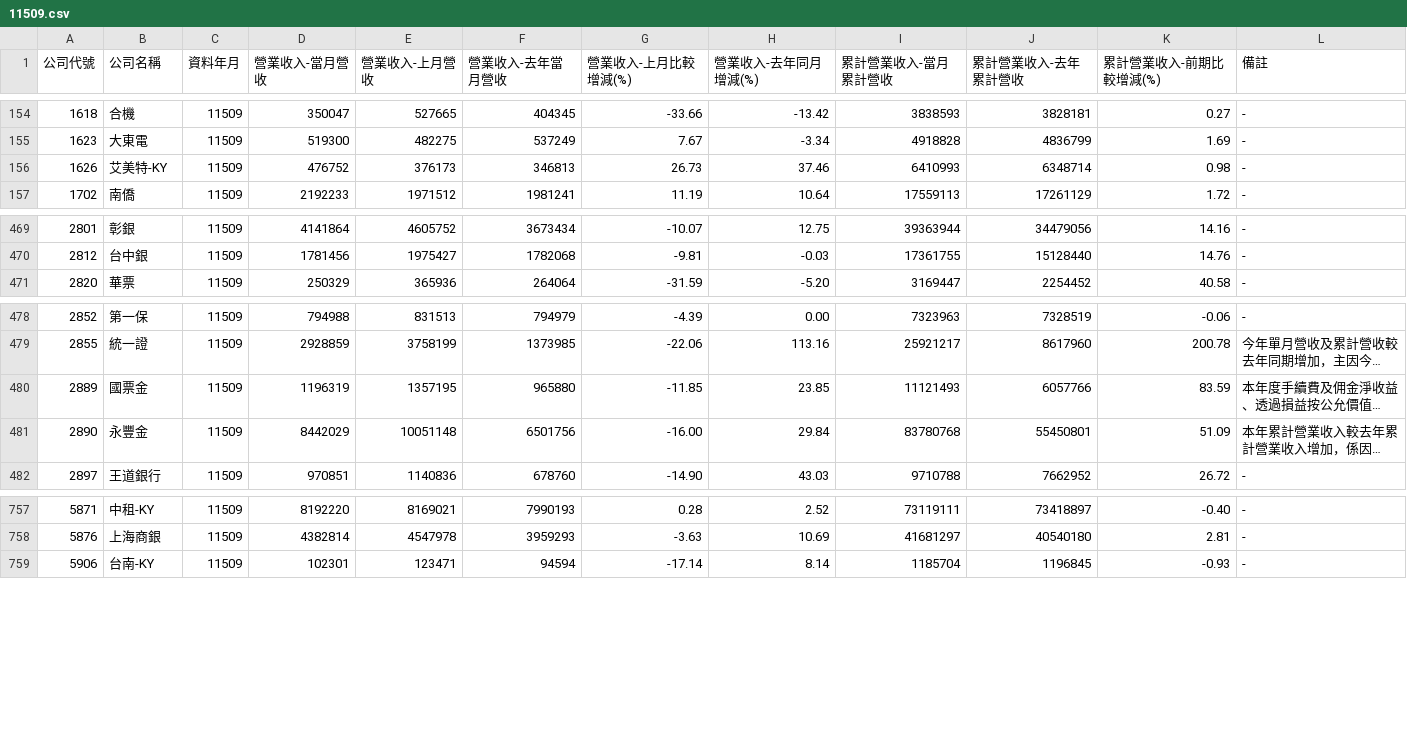
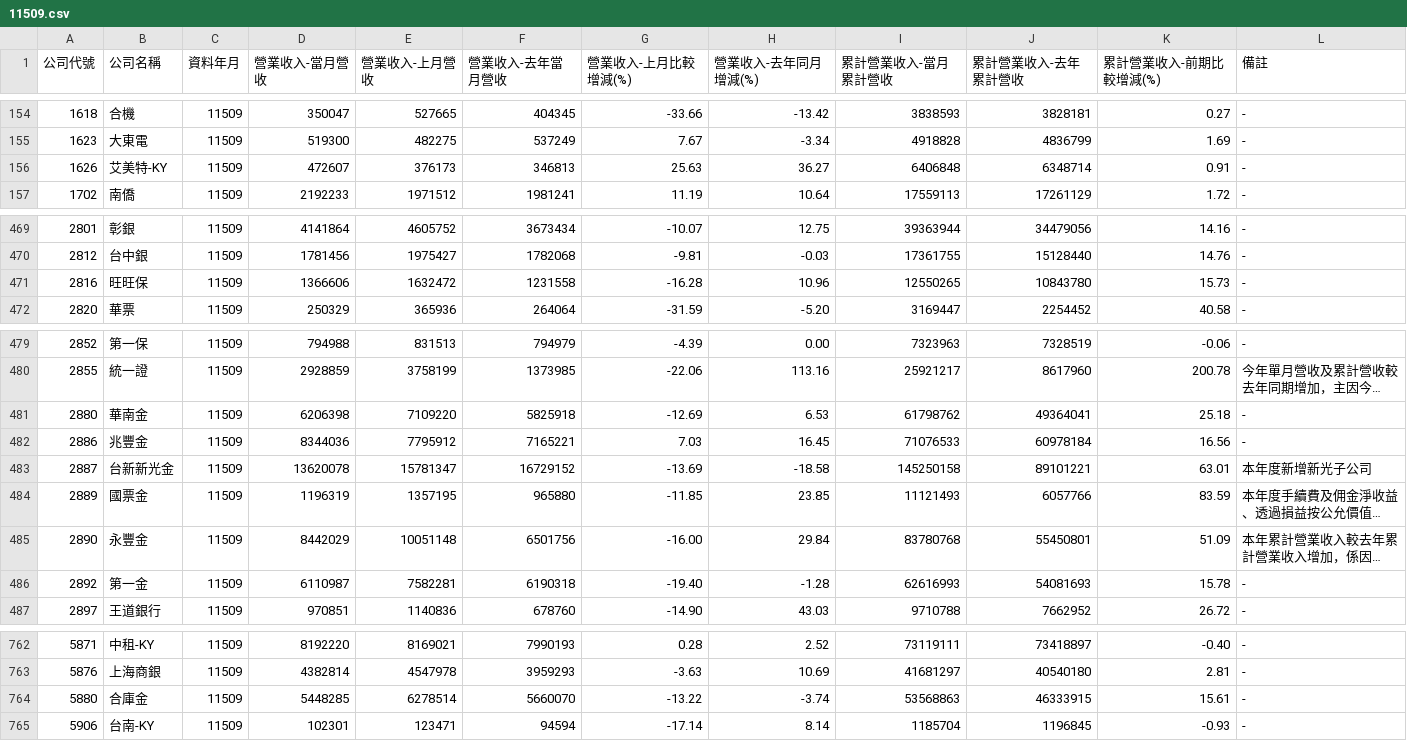
Before and after one commit to metallicatw/tw-six-metrics, a CSV file: data/market/twse_revenue_early/11509.csv, drawn as a sheet; only a part is shown, gaps mark what is left out; long unchanged cells end in …; the diff names each change by its address in the sheet, - before the commit and + after, or states it on an @@ line.

```diff
--- a/data/market/twse_revenue_early/11509.csv
+++ b/data/market/twse_revenue_early/11509.csv
-D156 (營業收入-當月營收): 476752
+D156 (營業收入-當月營收): 472607
-G156 (營業收入-上月比較增減(%)): 26.73
+G156 (營業收入-上月比較增減(%)): 25.63
-H156 (營業收入-去年同月增減(%)): 37.46
+H156 (營業收入-去年同月增減(%)): 36.27
-I156 (累計營業收入-當月累計營收): 6410993
+I156 (累計營業收入-當月累計營收): 6406848
-K156 (累計營業收入-前期比較增減(%)): 0.98
+K156 (累計營業收入-前期比較增減(%)): 0.91
+row 471: 2816 | 旺旺保 | 11509 | 1366606 | 1632472 | 1231558 | -16.28 | 10.96 | 12550265 | 10843780 | 15.73 | -
+row 481: 2880 | 華南金 | 11509 | 6206398 | 7109220 | 5825918 | -12.69 | 6.53 | 61798762 | 49364041 | 25.18 | -
+row 482: 2886 | 兆豐金 | 11509 | 8344036 | 7795912 | 7165221 | 7.03 | 16.45 | 71076533 | 60978184 | 16.56 | -
+row 483: 2887 | 台新新光金 | 11509 | 13620078 | 15781347 | 16729152 | -13.69 | -18.58 | 145250158 | 89101221 | 63.01 | 本年度新增新光子公司
+row 486: 2892 | 第一金 | 11509 | 6110987 | 7582281 | 6190318 | -19.40 | -1.28 | 62616993 | 54081693 | 15.78 | -
+row 764: 5880 | 合庫金 | 11509 | 5448285 | 6278514 | 5660070 | -13.22 | -3.74 | 53568863 | 46333915 | 15.61 | -
```
Also changed, not shown: data/market/tpex_revenue_early/11509.csv.
